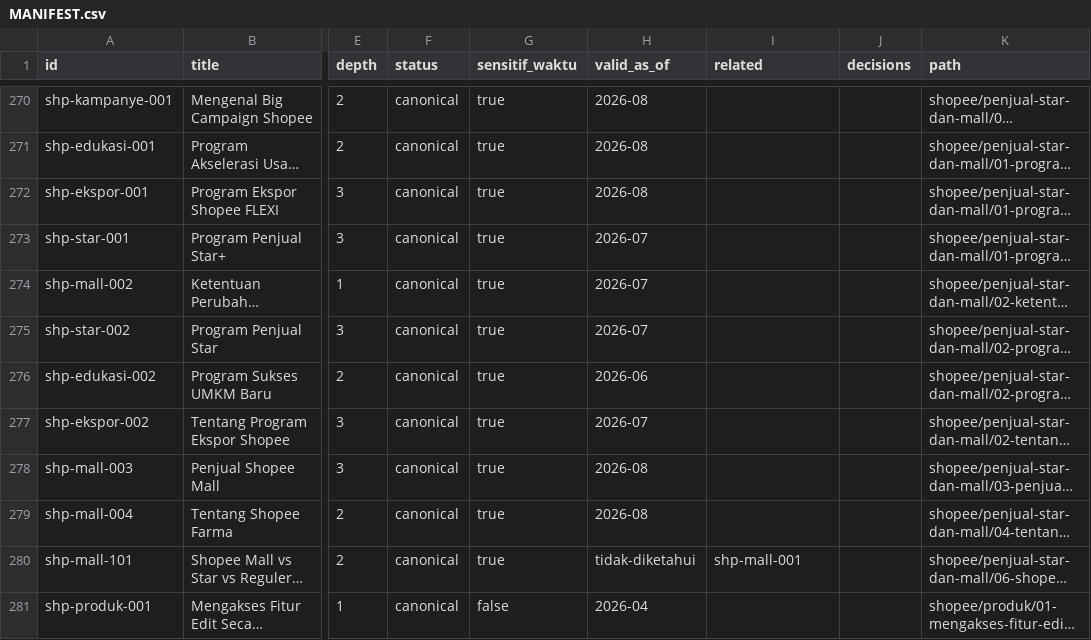
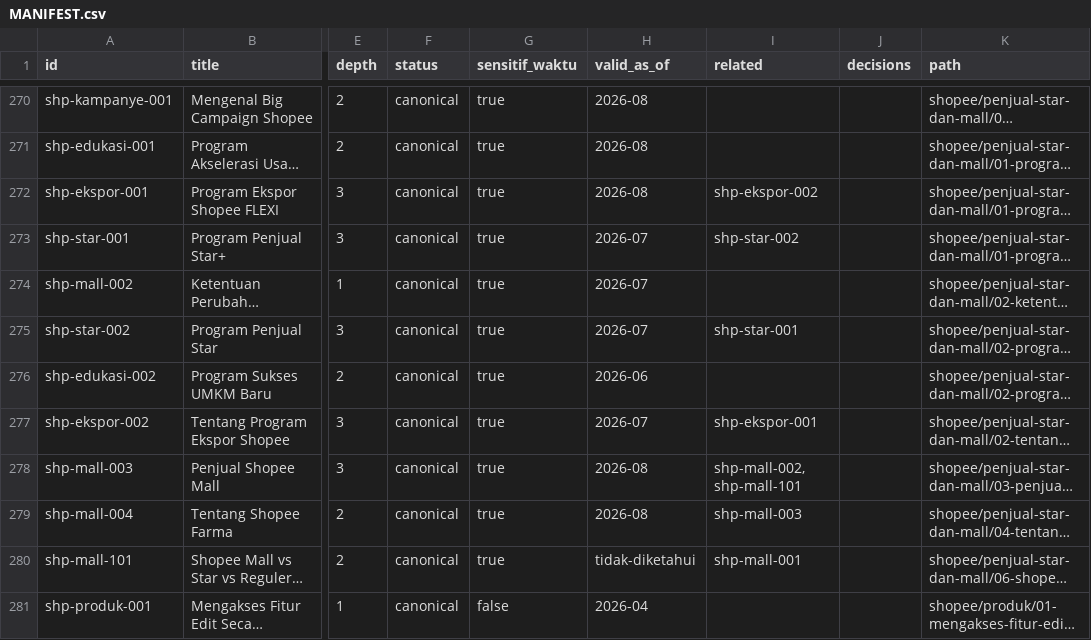
Before and after one commit to MEAgrup/KB-Ecommerce, a CSV file: kb/_manifest/MANIFEST.csv, drawn as a sheet; only a part is shown, gaps mark what is left out; long unchanged cells end in …; the diff names each change by its address in the sheet, - before the commit and + after, or states it on an @@ line.

```diff
--- a/kb/_manifest/MANIFEST.csv
+++ b/kb/_manifest/MANIFEST.csv
-I272 (related): (empty)
+I272 (related): shp-ekspor-002
-I273 (related): (empty)
+I273 (related): shp-star-002
-I275 (related): (empty)
+I275 (related): shp-star-001
-I277 (related): (empty)
+I277 (related): shp-ekspor-001
-I278 (related): (empty)
+I278 (related): shp-mall-002, shp-mall-101
-I279 (related): (empty)
+I279 (related): shp-mall-003
```
Also changed, not shown: 14 other files.
